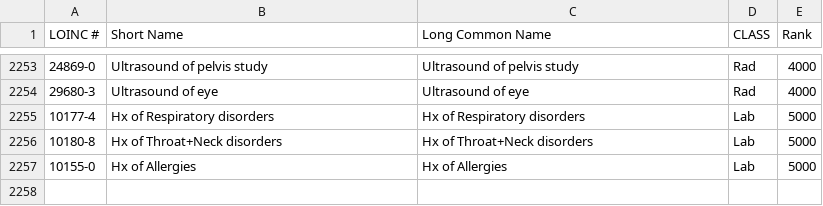
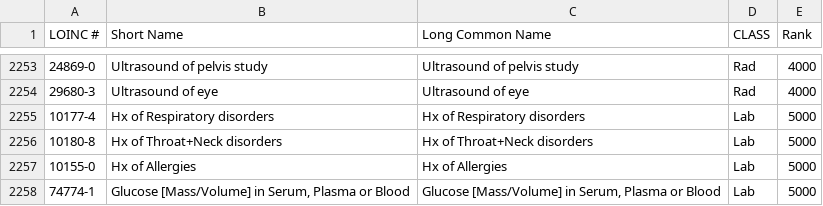
Before and after one commit to ch-ankit/Manage-Personal-Health-Data, a CSV file: api/references/CommonLabResultsSi.csv, drawn as a sheet; only a part is shown, gaps mark what is left out.

```diff
--- a/api/references/CommonLabResultsSi.csv
+++ b/api/references/CommonLabResultsSi.csv
@@ -2257 +2257,2 @@ LOINC #,Short Name,Long Common Name,CLASS,Rank
 10155-0,Hx of Allergies,Hx of Allergies,Lab,5000
+74774-1,"Glucose [Mass/Volume] in Serum, Plasma or Blood","Glucose [Mass/Volume] in Serum, Plasma or Blood",Lab,5000
```
Also changed, not shown: 9 other files.
